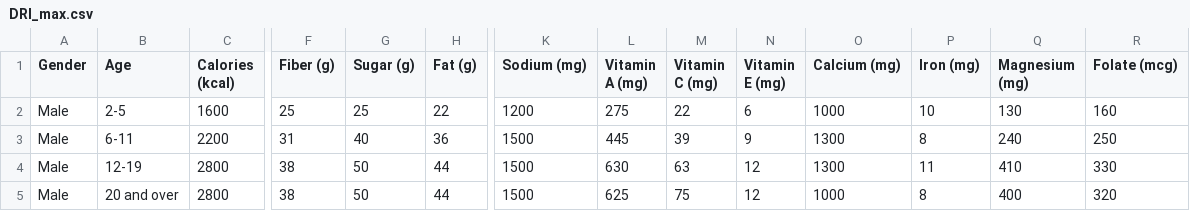
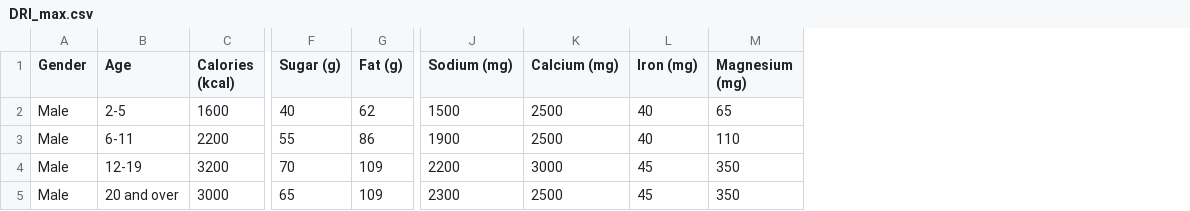
Before and after one commit to scheng95/eat_healthy_vis, a CSV file: data/DRI_max.csv, drawn as a sheet; only a part is shown, gaps mark what is left out; removed rows and columns are numbered as before the commit, all else as after; the diff covers the shown part only; the diff names each change by its address in the sheet, - before the commit and + after, or states it on an @@ line.

Commit message:
data update

```diff
--- a/data/DRI_max.csv
+++ b/data/DRI_max.csv
-column F (Fiber (g)), rows 2-5: 25 | 31 | 38 | 38
-column L (Vitamin A (mg)), rows 2-5: 275 | 445 | 630 | 625
-column M (Vitamin C (mg)), rows 2-5: 22 | 39 | 63 | 75
-column N (Vitamin E (mg)), rows 2-5: 6 | 9 | 12 | 12
-column R (Folate (mcg)), rows 2-5: 160 | 250 | 330 | 320
-F2 (Sugar (g)): 25
+F2 (Sugar (g)): 40
-G2 (Fat (g)): 22
+G2 (Fat (g)): 62
-J2 (Sodium (mg)): 1200
+J2 (Sodium (mg)): 1500
-K2 (Calcium (mg)): 1000
+K2 (Calcium (mg)): 2500
-L2 (Iron (mg)): 10
+L2 (Iron (mg)): 40
-M2 (Magnesium (mg)): 130
+M2 (Magnesium (mg)): 65
-F3 (Sugar (g)): 40
+F3 (Sugar (g)): 55
-G3 (Fat (g)): 36
+G3 (Fat (g)): 86
-J3 (Sodium (mg)): 1500
+J3 (Sodium (mg)): 1900
-K3 (Calcium (mg)): 1300
+K3 (Calcium (mg)): 2500
-L3 (Iron (mg)): 8
+L3 (Iron (mg)): 40
-M3 (Magnesium (mg)): 240
+M3 (Magnesium (mg)): 110
-C4 (Calories (kcal)): 2800
+C4 (Calories (kcal)): 3200
-F4 (Sugar (g)): 50
+F4 (Sugar (g)): 70
-G4:G5 (Fat (g)): 44
+G4:G5 (Fat (g)): 109
-J4 (Sodium (mg)): 1500
+J4 (Sodium (mg)): 2200
-K4 (Calcium (mg)): 1300
+K4 (Calcium (mg)): 3000
-L4 (Iron (mg)): 11
+L4 (Iron (mg)): 45
-M4 (Magnesium (mg)): 410
+M4 (Magnesium (mg)): 350
-C5 (Calories (kcal)): 2800
+C5 (Calories (kcal)): 3000
-F5 (Sugar (g)): 50
+F5 (Sugar (g)): 65
-J5 (Sodium (mg)): 1500
+J5 (Sodium (mg)): 2300
-K5 (Calcium (mg)): 1000
+K5 (Calcium (mg)): 2500
-L5 (Iron (mg)): 8
+L5 (Iron (mg)): 45
-M5 (Magnesium (mg)): 400
+M5 (Magnesium (mg)): 350
```
Also changed, not shown: 48 edited cells elsewhere in this file, data/DRI_min.csv, data_raw/dri_calories.csv, 9 other files.
